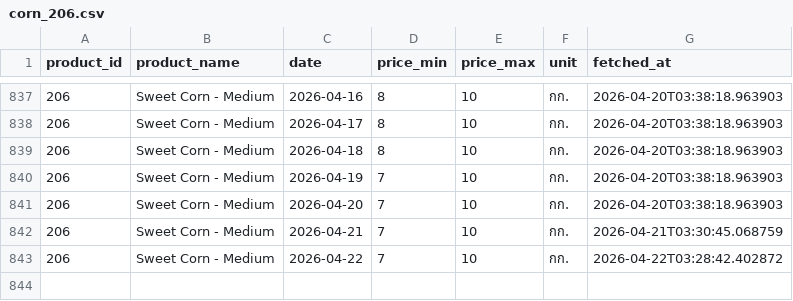
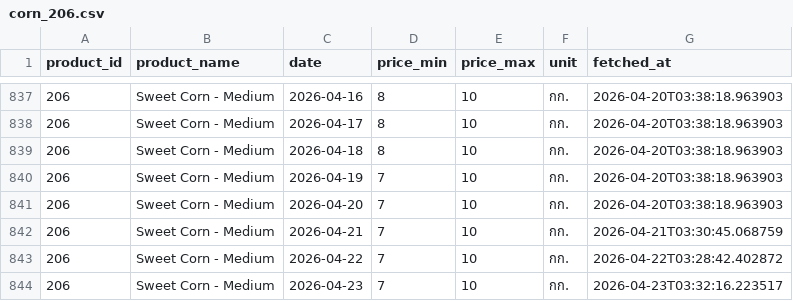
Before and after one commit to uzimpp/nroc, a CSV file: fetch-data/data/corn_206.csv, drawn as a sheet; only a part is shown, gaps mark what is left out; the diff names each change by its address in the sheet, - before the commit and + after, or states it on an @@ line.

```diff
--- a/fetch-data/data/corn_206.csv
+++ b/fetch-data/data/corn_206.csv
+row 844: 206 | Sweet Corn - Medium | 2026-04-23 | 7 | 10 | กก. | 2026-04-23T03:32:16.223517
```
Also changed, not shown: fetch-data/data/corn_182.csv, fetch-data/data/corn_216.csv, 2 other files.
